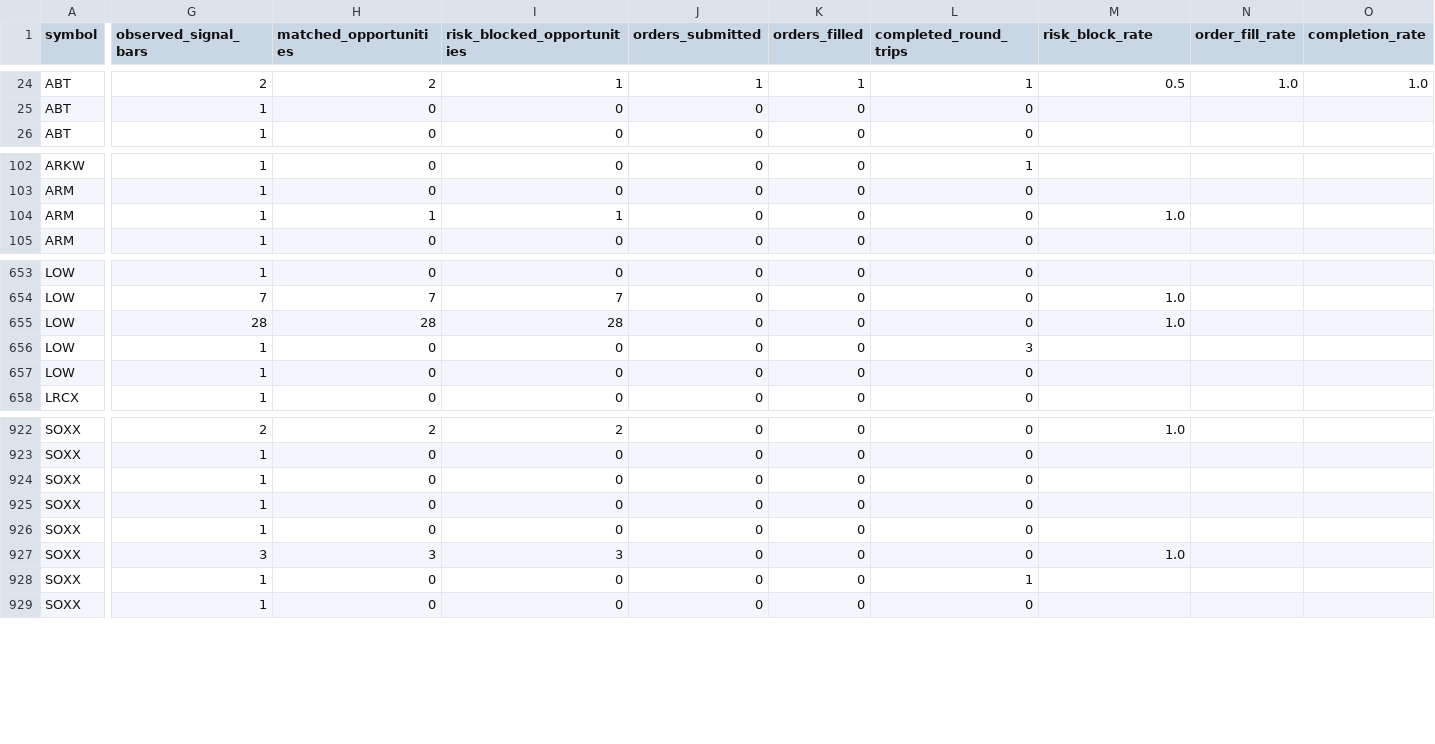
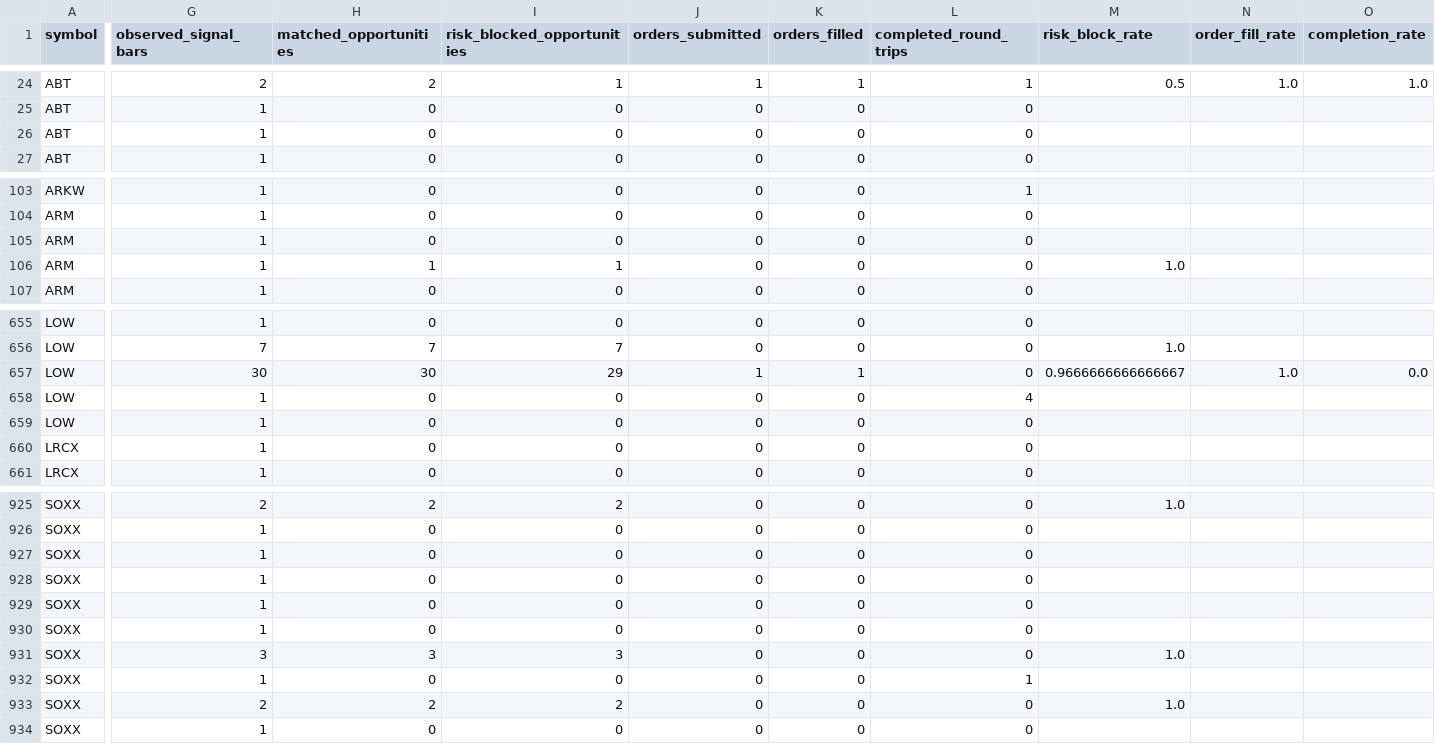
Before and after one commit to 6ixtyn9-sudo/Price, a CSV file: localdata/research/regime_opportunity_rates.csv, drawn as a sheet; only a part is shown, gaps mark what is left out; addresses are those after the commit; rows hold the shown columns only; the diff covers the shown part only; the diff names each change by its address in the sheet, - before the commit and + after, or states it on an @@ line.

```diff
--- a/localdata/research/regime_opportunity_rates.csv
+++ b/localdata/research/regime_opportunity_rates.csv
+row 26: ABT | 1 | 0 | 0 | 0 | 0 | 0
+row 105: ARM | 1 | 0 | 0 | 0 | 0 | 0
-G657 (observed_signal_bars): 28
+G657 (observed_signal_bars): 30
-H657 (matched_opportunities): 28
+H657 (matched_opportunities): 30
-I657 (risk_blocked_opportunities): 28
+I657 (risk_blocked_opportunities): 29
-J657 (orders_submitted): 0
+J657 (orders_submitted): 1
-K657 (orders_filled): 0
+K657 (orders_filled): 1
-M657 (risk_block_rate): 1.0
+M657 (risk_block_rate): 0.9666666666666667
-N657 (order_fill_rate): (empty)
+N657 (order_fill_rate): 1.0
-O657 (completion_rate): (empty)
+O657 (completion_rate): 0.0
-L658 (completed_round_trips): 3
+L658 (completed_round_trips): 4
+row 660: LRCX | 1 | 0 | 0 | 0 | 0 | 0
+row 927: SOXX | 1 | 0 | 0 | 0 | 0 | 0
+row 933: SOXX | 2 | 2 | 2 | 0 | 0 | 0 | 1.0
```
Also changed, not shown: 38 edited cells elsewhere in this file, localdata/research/date_range_diagnostics_rolling.csv, localdata/research/regime_stratified_diagnostics_rolling.csv, 3 other files.
